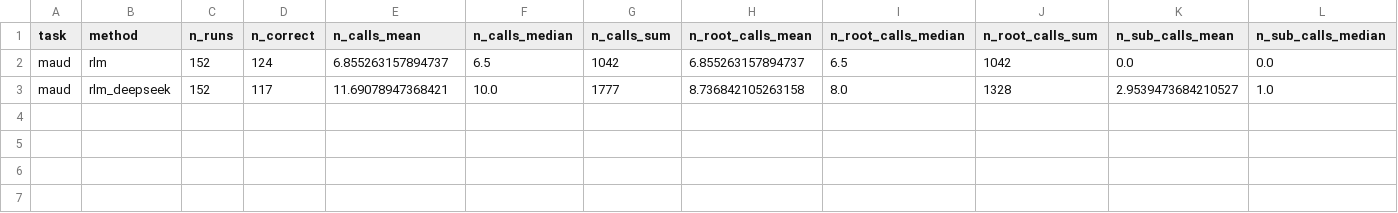
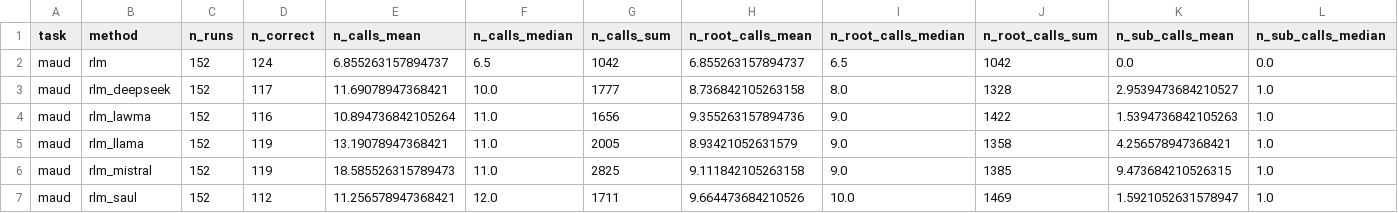
Before and after one commit to SarahShkb/rlm-legal, a CSV file: maud/results/subllm_v1/report/efficiency_cost.csv, drawn as a sheet; only a part is shown; rows hold the shown columns only; the diff names each change by its address in the sheet, - before the commit and + after, or states it on an @@ line.

```diff
--- a/maud/results/subllm_v1/report/efficiency_cost.csv
+++ b/maud/results/subllm_v1/report/efficiency_cost.csv
+row 4: maud | rlm_lawma | 152 | 116 | 10.894736842105264 | 11.0 | 1656 | 9.355263157894736 | 9.0 | 1422 | 1.5394736842105263 | 1.0
+row 5: maud | rlm_llama | 152 | 119 | 13.19078947368421 | 11.0 | 2005 | 8.93421052631579 | 9.0 | 1358 | 4.256578947368421 | 1.0
+row 6: maud | rlm_mistral | 152 | 119 | 18.585526315789473 | 11.0 | 2825 | 9.111842105263158 | 9.0 | 1385 | 9.473684210526315 | 1.0
+row 7: maud | rlm_saul | 152 | 112 | 11.256578947368421 | 12.0 | 1711 | 9.664473684210526 | 10.0 | 1469 | 1.5921052631578947 | 1.0
```
Also changed, not shown: maud/results/subllm_v1/report/paired.csv, maud/results/subllm_v1/report/quality.csv, 5 other files.
